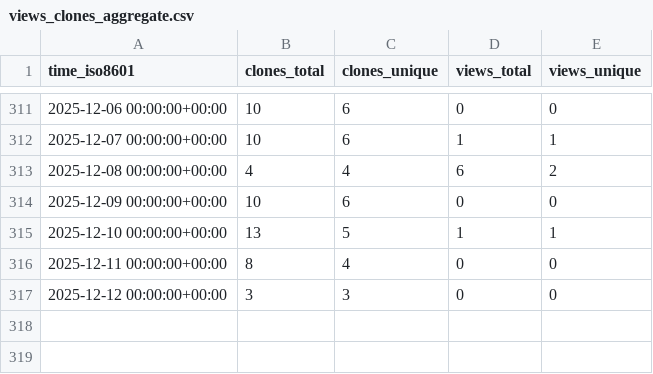
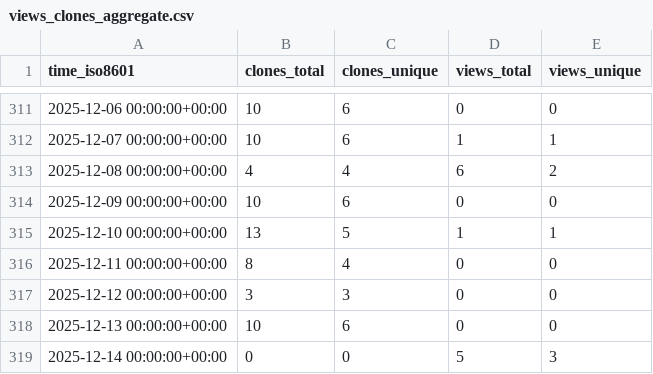
Before and after one commit to peff74/ESP8266_ESP32_Web_File_Manager, a CSV file: peff74/ESP8266_ESP32_Web_File_Manager/ghrs-data/views_clones_aggregate.csv, drawn as a sheet; only a part is shown, gaps mark what is left out.

```diff
--- a/peff74/ESP8266_ESP32_Web_File_Manager/ghrs-data/views_clones_aggregate.csv
+++ b/peff74/ESP8266_ESP32_Web_File_Manager/ghrs-data/views_clones_aggregate.csv
@@ -317 +317,3 @@ time_iso8601,clones_total,clones_unique,views_total,views_unique
 2025-12-12 00:00:00+00:00,3,3,0,0
+2025-12-13 00:00:00+00:00,10,6,0,0
+2025-12-14 00:00:00+00:00,0,0,5,3
```
Also changed, not shown: 1 other file.
